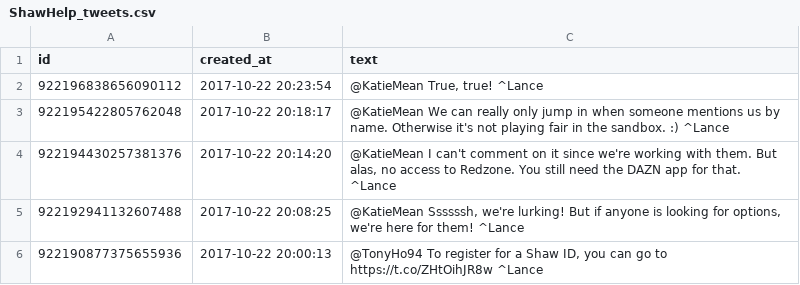
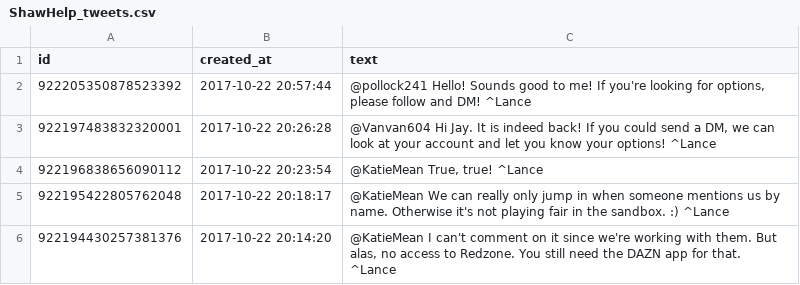
Before and after one commit to scressy/ISPTwitterAnaylzer, a CSV file: ShawHelp_tweets.csv, drawn as a sheet; only a part is shown; the shorter side is filled out with more unchanged rows; the diff names each change by its address in the sheet, - before the commit and + after, or states it on an @@ line.

Commit message:
Sentiment analysis for Shaw timeline is working ish through mad frankenstein code

```diff
--- a/ShawHelp_tweets.csv
+++ b/ShawHelp_tweets.csv
+row 2: 922205350878523392 | 2017-10-22 20:57:44 | @pollock241 Hello! Sounds good to me! If you're looking for options, please follow and DM! ^Lance
+row 3: 922197483832320001 | 2017-10-22 20:26:28 | @Vanvan604 Hi Jay. It is indeed back! If you could send a DM, we can look at your account and let you know your options! ^Lance
```
Also changed, not shown: 2 other files.
